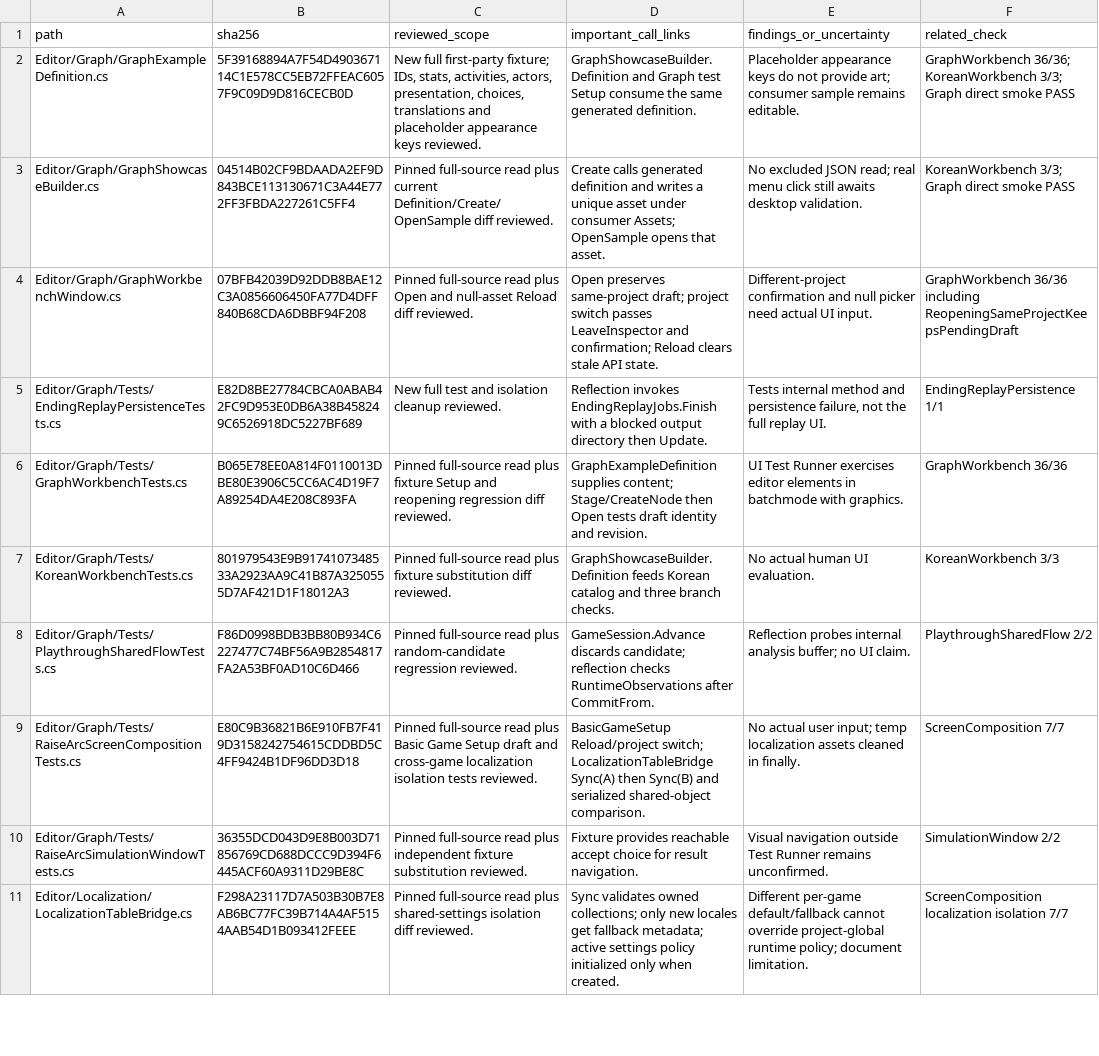
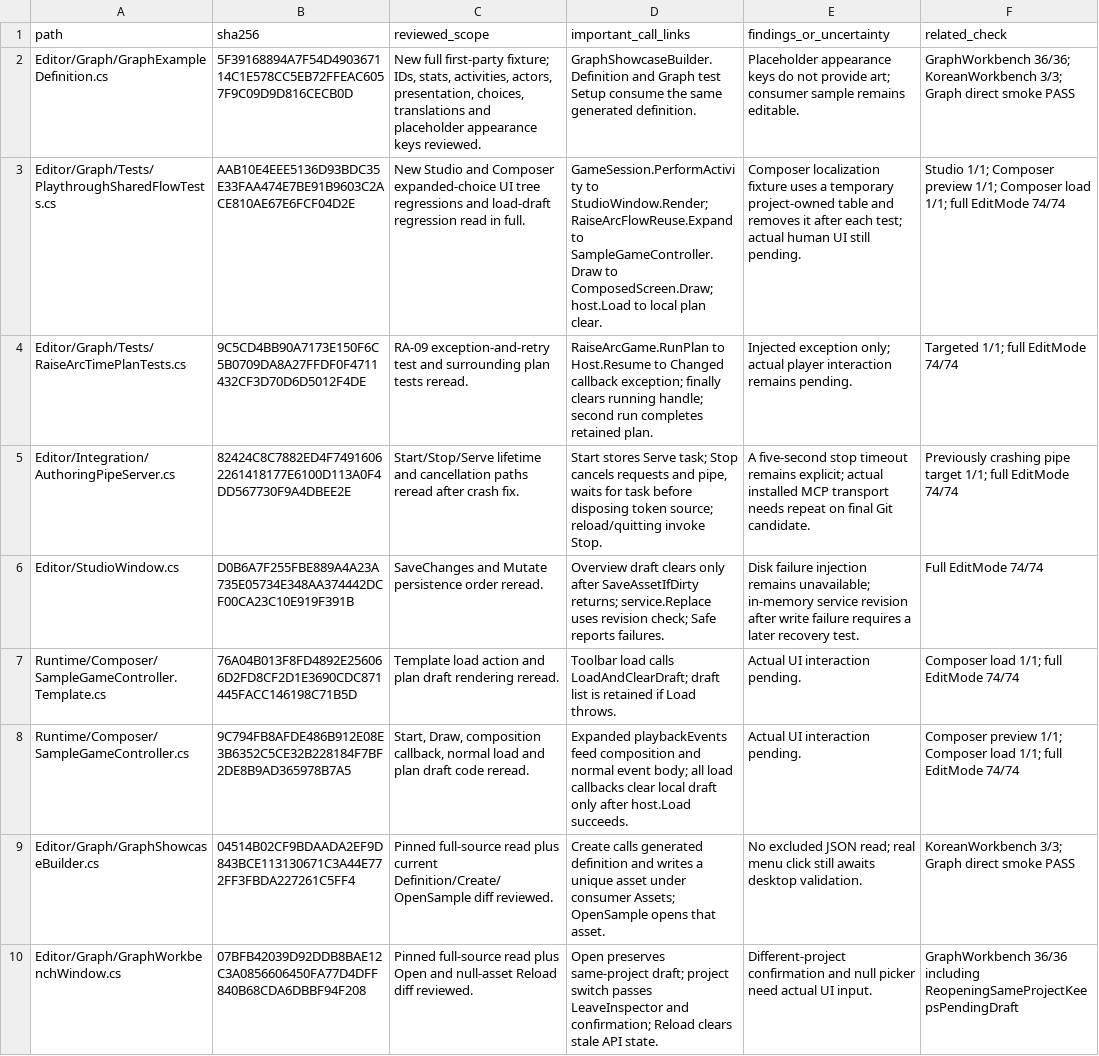
Before and after one commit to mhwangbo/RaiseArc, a TSV file: review/current-change-source-notes.tsv, drawn as a sheet; only a part is shown; the shorter side is filled out with more unchanged rows; the diff names each change by its address in the sheet, - before the commit and + after, or states it on an @@ line.

Commit message:
Record completed regression and source inventory

```diff
--- a/review/current-change-source-notes.tsv
+++ b/review/current-change-source-notes.tsv
+row 3: Editor/Graph/Tests/PlaythroughSharedFlowTests.cs | AAB10E4EEE5136D93BDC35E33FAA474E7BE91B9603C2ACE810AE67E6FCF04D2E | New Studio and Composer expanded-choice UI tree regressions and load-draft regression read in full. | GameSession.PerformActivity to StudioWindow.Render; RaiseArcFlowReuse.Expand to SampleGameController.Draw to ComposedScreen.Draw; host.Load to local plan clear. | Composer localization fixture uses a temporary project-owned table and removes it after each test; actual human UI still pending. | Studio 1/1; Composer preview 1/1; Composer load 1/1; full EditMode 74/74
+row 4: Editor/Graph/Tests/RaiseArcTimePlanTests.cs | 9C5CD4BB90A7173E150F6C5B0709DA8A27FFDF0F4711432CF3D70D6D5012F4DE | RA-09 exception-and-retry test and surrounding plan tests reread. | RaiseArcGame.RunPlan to Host.Resume to Changed callback exception; finally clears running handle; second run completes retained plan. | Injected exception only; actual player interaction remains pending. | Targeted 1/1; full EditMode 74/74
+row 5: Editor/Integration/AuthoringPipeServer.cs | 82424C8C7882ED4F74916062261418177E6100D113A0F4DD567730F9A4DBEE2E | Start/Stop/Serve lifetime and cancellation paths reread after crash fix. | Start stores Serve task; Stop cancels requests and pipe, waits for task before disposing token source; reload/quitting invoke Stop. | A five-second stop timeout remains explicit; actual installed MCP transport needs repeat on final Git candidate. | Previously crashing pipe target 1/1; full EditMode 74/74
+row 6: Editor/StudioWindow.cs | D0B6A7F255FBE889A4A23A735E05734E348AA374442DCF00CA23C10E919F391B | SaveChanges and Mutate persistence order reread. | Overview draft clears only after SaveAssetIfDirty returns; service.Replace uses revision check; Safe reports failures. | Disk failure injection remains unavailable; in-memory service revision after write failure requires a later recovery test. | Full EditMode 74/74
+row 7: Runtime/Composer/SampleGameController.Template.cs | 76A04B013F8FD4892E256066D2FD8CF2D1E3690CDC871445FACC146198C71B5D | Template load action and plan draft rendering reread. | Toolbar load calls LoadAndClearDraft; draft list is retained if Load throws. | Actual UI interaction pending. | Composer load 1/1; full EditMode 74/74
+row 8: Runtime/Composer/SampleGameController.cs | 9C794FB8AFDE486B912E08E3B6352C5CE32B228184F7BF2DE8B9AD365978B7A5 | Start, Draw, composition callback, normal load and plan draft code reread. | Expanded playbackEvents feed composition and normal event body; all load callbacks clear local draft only after host.Load succeeds. | Actual UI interaction pending. | Composer preview 1/1; Composer load 1/1; full EditMode 74/74
```
Also changed, not shown: review/package-sha256.tsv, review/source-review-status.tsv, 1 other file.
